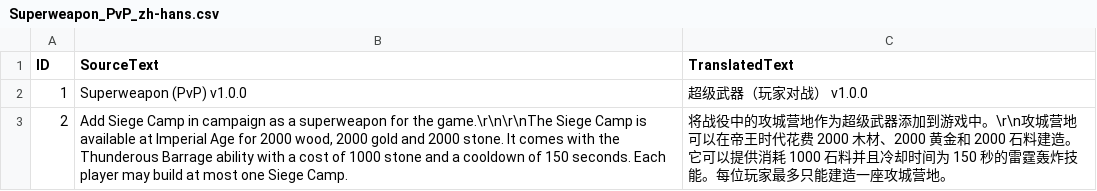
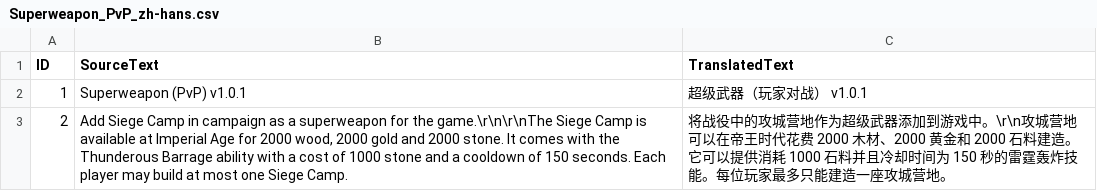
Before and after one commit to zhanghai/aoe4-mod-superweapon-pvp, a CSV file: assets/locdb/Superweapon_PvP_zh-hans.csv, drawn as a sheet.

```diff
--- a/assets/locdb/Superweapon_PvP_zh-hans.csv
+++ b/assets/locdb/Superweapon_PvP_zh-hans.csv
@@ -1,3 +1,3 @@
 ID,SourceText,TranslatedText
-1,Superweapon (PvP) v1.0.0,超级武器（玩家对战） v1.0.0
+1,Superweapon (PvP) v1.0.1,超级武器（玩家对战） v1.0.1
 2,"Add Siege Camp in campaign as a superweapon for the game.\r\n\r\nThe Siege Camp is available at Imperial Age for 2000 wood, 2000 gold and 2000 stone. It comes with the Thunderous Barrage ability with a cost of 1000 stone and a cooldown of 150 seconds. Each player may build at most one Siege Camp.",将战役中的攻城营地作为超级武器添加到游戏中。\r\n攻城营地可以在帝王时代花费 2000 木材、2000 黄金和 2000 石料建造。它可以提供消耗 1000 石料并且冷却时间为 150 秒的雷霆轰炸技能。每位玩家最多只能建造一座攻城营地。
```
Also changed, not shown: assets/locdb/Superweapon_PvP_en.csv, 5 other files.
